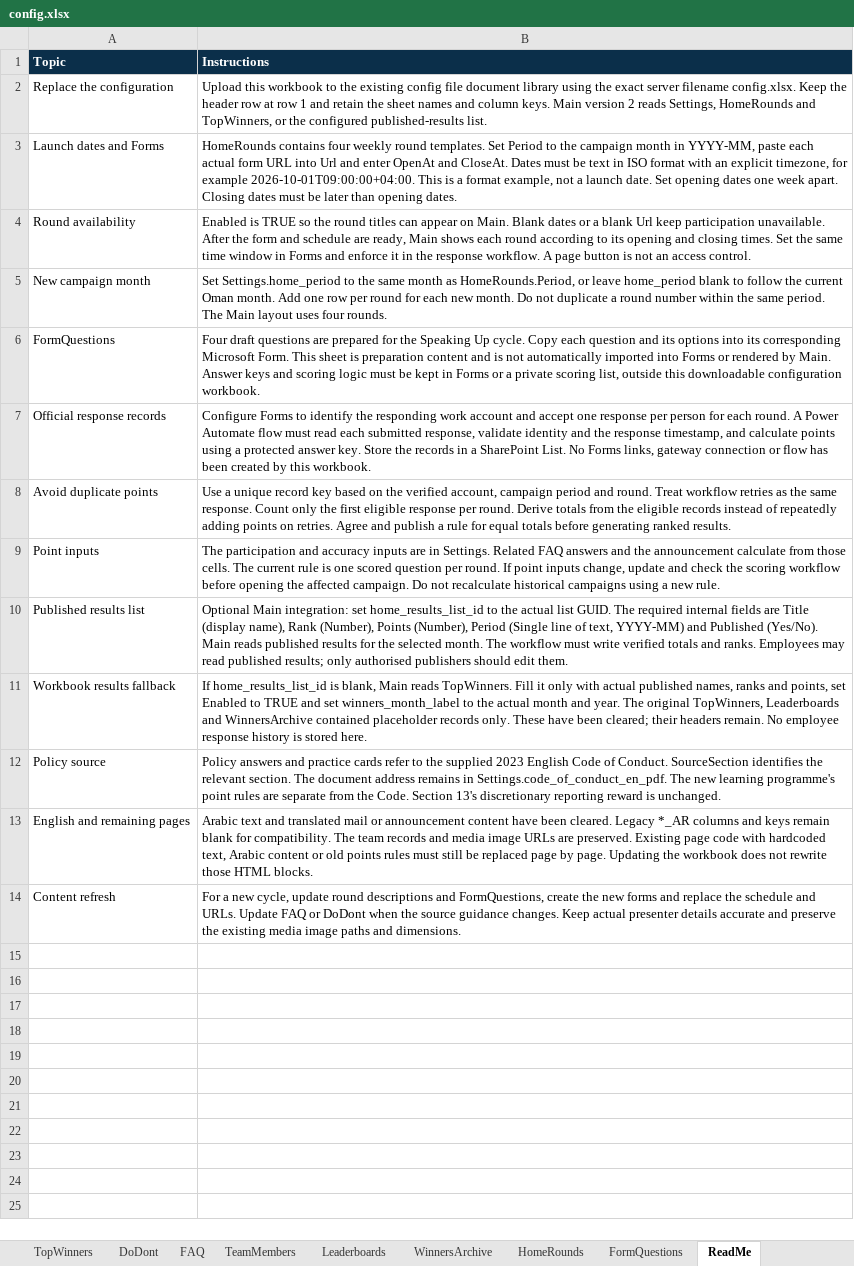
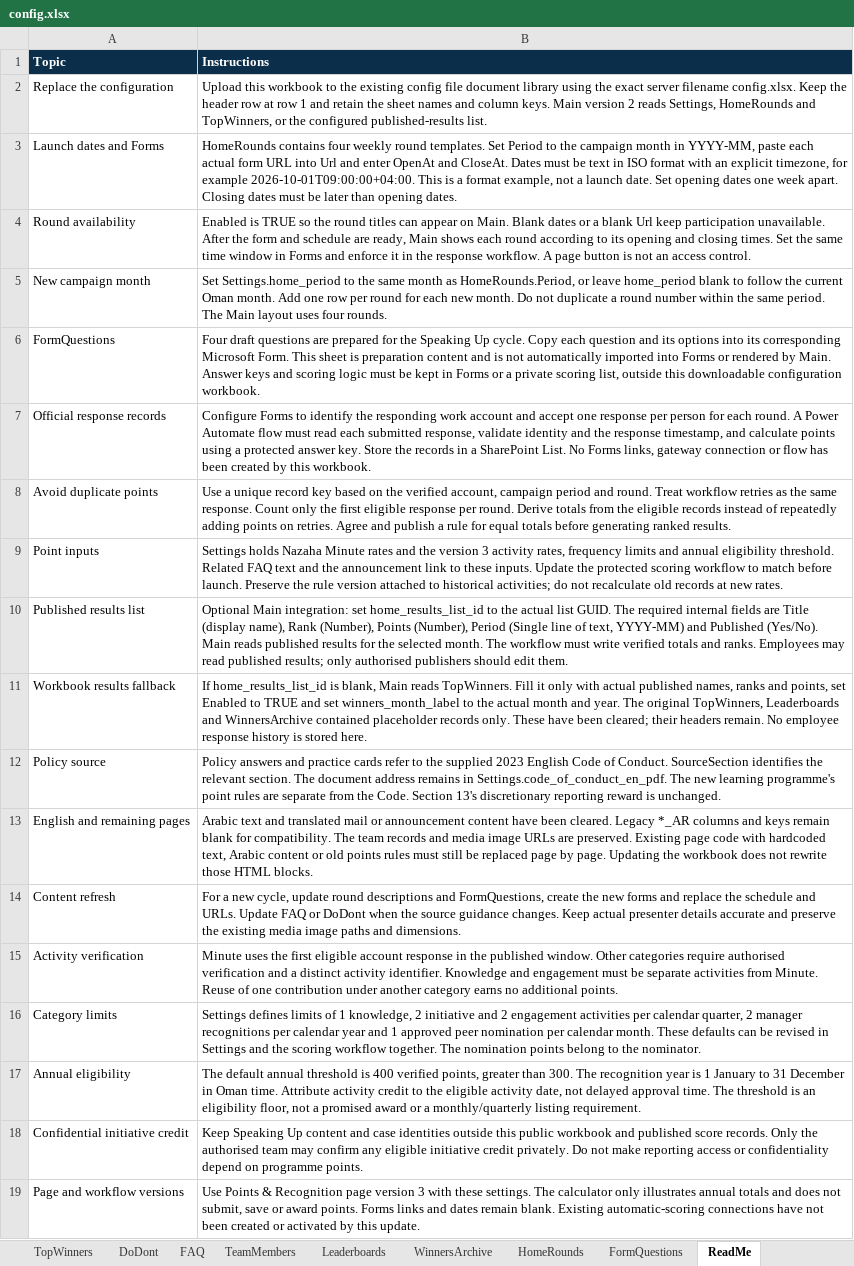
Before and after one commit to n0mks/Nahyan-, an Excel workbook: config.xlsx, sheet ReadMe, drawn as a sheet; values as stored, in another font and other column widths than the file's, no borders; table styles not drawn; the diff names each change by its address in the sheet, - before the commit and + after, or states it on an @@ line.

```diff
--- a/config.xlsx (sheet ReadMe)
+++ b/config.xlsx (sheet ReadMe)
-B9 (Instructions): The participation and accuracy inputs are in Settings. Related FAQ answers and the announcement calculate from those cells. The current rule is one scored question per round. If point inputs change, update and check the scoring workflow before opening the affected campaign. Do not recalculate historical campaigns using a new rule.
+B9 (Instructions): Settings holds Nazaha Minute rates and the version 3 activity rates, frequency limits and annual eligibility threshold. Related FAQ text and the announcement link to these inputs. Update the protected scoring workflow to match before launch. Preserve the rule version attached to historical activities; do not recalculate old records at new rates.
+row 15: Activity verification | Minute uses the first eligible account response in the published window. Other categories require authorised verification and a distinct activity identifier. Knowledge and engagement must be separate activities from Minute. Reuse of one contribution under another category earns no additional points.
+row 16: Category limits | Settings defines limits of 1 knowledge, 2 initiative and 2 engagement activities per calendar quarter, 2 manager recognitions per calendar year and 1 approved peer nomination per calendar month. These defaults can be revised in Settings and the scoring workflow together. The nomination points belong to the nominator.
+row 17: Annual eligibility | The default annual threshold is 400 verified points, greater than 300. The recognition year is 1 January to 31 December in Oman time. Attribute activity credit to the eligible activity date, not delayed approval time. The threshold is an eligibility floor, not a promised award or a monthly/quarterly listing requirement.
+row 18: Confidential initiative credit | Keep Speaking Up content and case identities outside this public workbook and published score records. Only the authorised team may confirm any eligible initiative credit privately. Do not make reporting access or confidentiality depend on programme points.
+row 19: Page and workflow versions | Use Points & Recognition page version 3 with these settings. The calculator only illustrates annual totals and does not submit, save or award points. Forms links and dates remain blank. Existing automatic-scoring connections have not been created or activated by this update.
```
Also changed, not shown: sheet Settings, sheet FAQ.
